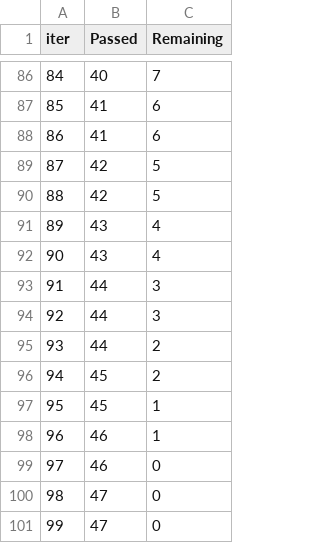
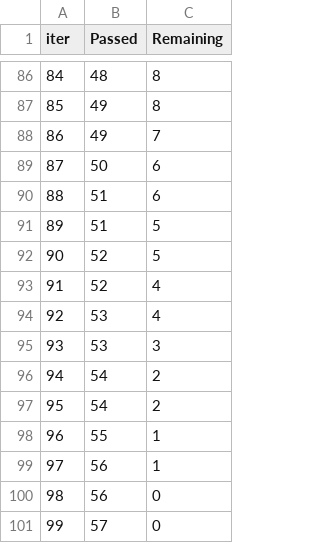
Before and after one commit to vrykolakas166/mlproject, a TSV file: catboost_info/time_left.tsv, drawn as a sheet; only a part is shown, gaps mark what is left out; the diff covers the shown part only.

```diff
--- a/catboost_info/time_left.tsv
+++ b/catboost_info/time_left.tsv
@@ -86,16 +86,16 @@ iter	Passed	Remaining
-84	40	7
-85	41	6
-86	41	6
-87	42	5
-88	42	5
-89	43	4
-90	43	4
-91	44	3
-92	44	3
-93	44	2
-94	45	2
-95	45	1
-96	46	1
-97	46	0
-98	47	0
-99	47	0
+84	48	8
+85	49	8
+86	49	7
+87	50	6
+88	51	6
+89	51	5
+90	52	5
+91	52	4
+92	53	4
+93	53	3
+94	54	2
+95	54	2
+96	55	1
+97	56	1
+98	56	0
+99	57	0
```
Also changed, not shown: 163 edited cells elsewhere in this file, 2 other files.
